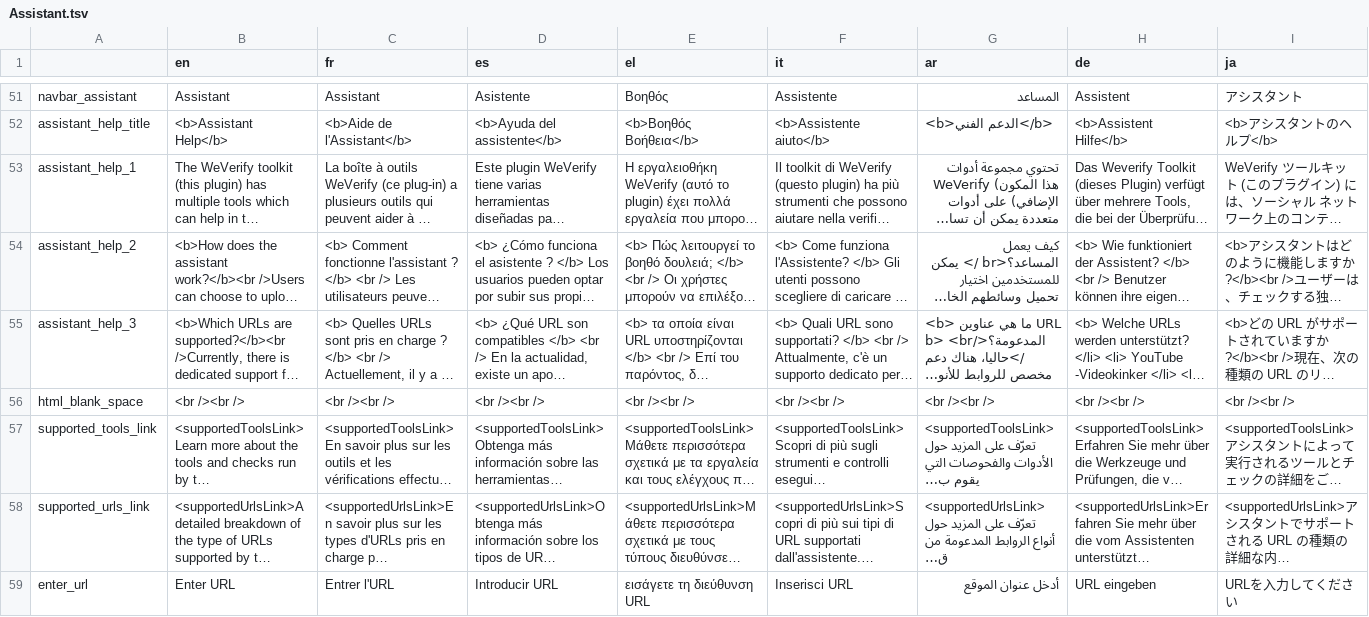
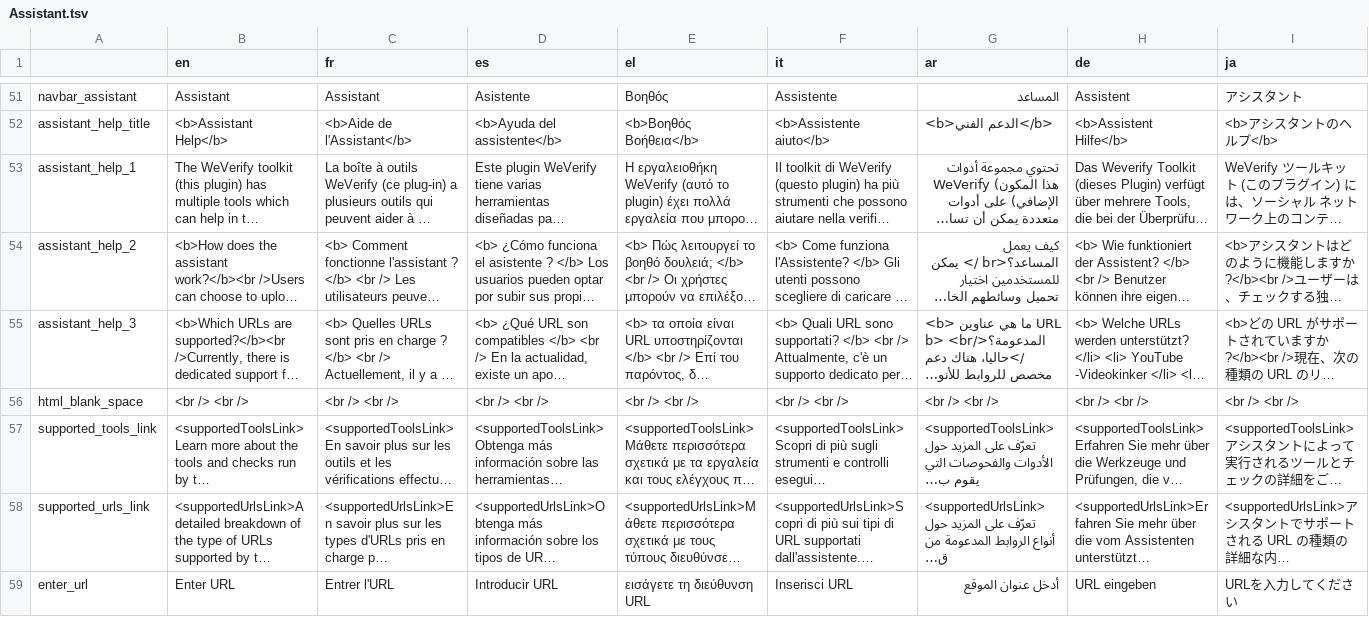
Before and after one commit to AFP-Medialab/InVID-Translation, a TSV file: components/NavItems/tools/Assistant.tsv, drawn as a sheet; only a part is shown, gaps mark what is left out; long unchanged cells end in …; the diff names each change by its address in the sheet, - before the commit and + after, or states it on an @@ line.

Commit message:
Changed html_blank_space

```diff
--- a/components/NavItems/tools/Assistant.tsv
+++ b/components/NavItems/tools/Assistant.tsv
-B56 (en): <br /><br />
+B56 (en): <br /> <br />
-C56 (fr): <br /><br />
+C56 (fr): <br /> <br />
-D56 (es): <br /><br />
+D56 (es): <br /> <br />
-E56 (el): <br /><br />
+E56 (el): <br /> <br />
-F56 (it): <br /><br />
+F56 (it): <br /> <br />
-G56 (ar): <br /><br />
+G56 (ar): <br /> <br />
-H56 (de): <br /><br />
+H56 (de): <br /> <br />
-I56 (ja): <br /><br />
+I56 (ja): <br /> <br />
```
